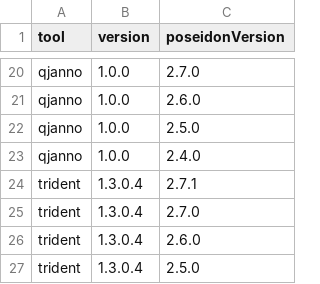
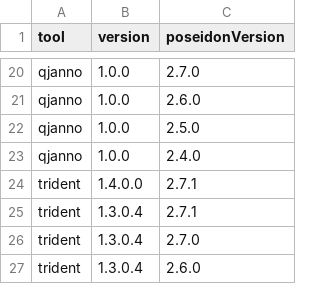
Before and after one commit to poseidon-framework/poseidon-framework.github.io, a TSV file: version_table.tsv, drawn as a sheet; only a part is shown, gaps mark what is left out; the shorter side is filled out with more unchanged rows; the diff names each change by its address in the sheet, - before the commit and + after, or states it on an @@ line.

```diff
--- a/version_table.tsv
+++ b/version_table.tsv
+row 24: trident | 1.4.0.0 | 2.7.1
```
Also changed, not shown: 2 other files.
